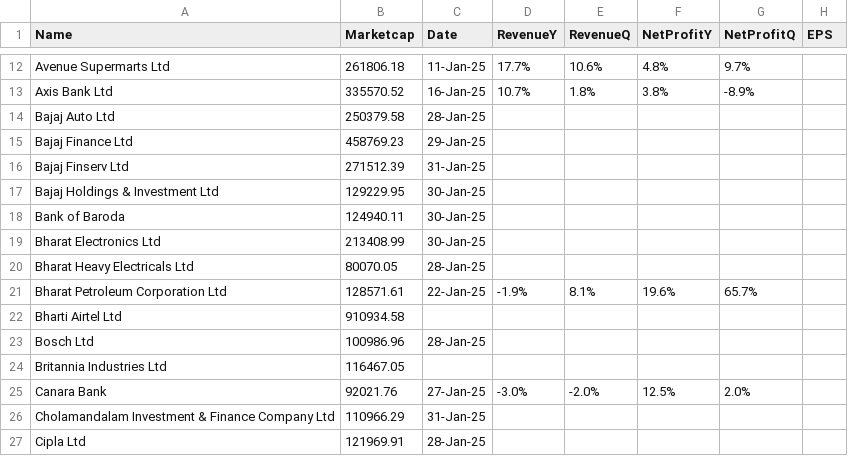
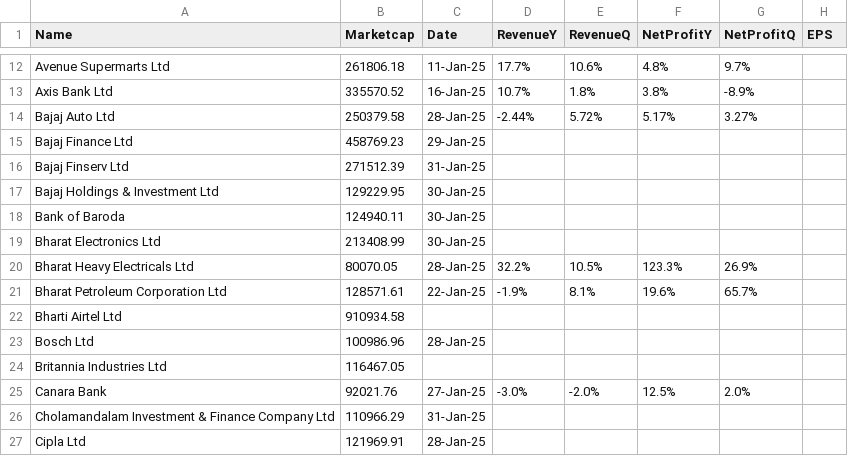
Before and after one commit to locationreviewx/ReviewXwebsite, a CSV file: updated_dataset2.csv, drawn as a sheet; only a part is shown, gaps mark what is left out.

Commit message:
Update updated_dataset2.csv

```diff
--- a/updated_dataset2.csv
+++ b/updated_dataset2.csv
@@ -13,3 +13,3 @@ Avenue Supermarts Ltd,261806.18,11-Jan-25,17.7%,10.6%,4.8%,9.7%,
 Axis Bank Ltd,335570.52,16-Jan-25,10.7%,1.8%,3.8%,-8.9%,
-Bajaj Auto Ltd,250379.58,28-Jan-25,,,,,
+Bajaj Auto Ltd,250379.58,28-Jan-25,-2.44%,5.72%,5.17%,3.27%,
 Bajaj Finance Ltd,458769.23,29-Jan-25,,,,,
@@ -19,3 +19,3 @@ Bank of Baroda,124940.11,30-Jan-25,,,,,
 Bharat Electronics Ltd,213408.99,30-Jan-25,,,,,
-Bharat Heavy Electricals Ltd,80070.05,28-Jan-25,,,,,
+Bharat Heavy Electricals Ltd,80070.05,28-Jan-25,32.2%,10.5%,123.3%,26.9%,
 Bharat Petroleum Corporation Ltd,128571.61,22-Jan-25,-1.9%,8.1%,19.6%,65.7%,
```
